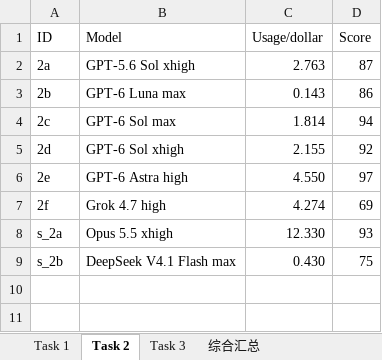
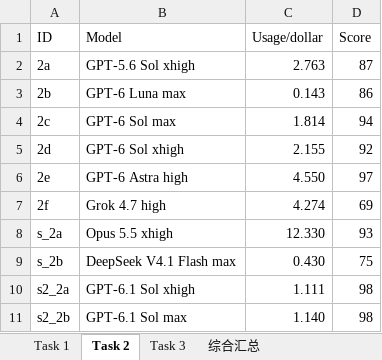
Before and after one commit to Zhen-WushuiLingchun/math_physics_ai_benchmark_v1, an Excel workbook: results/模型评分与成本汇总.xlsx, sheet Task 2, drawn as a sheet; values as stored, in another font and other column widths than the file's, no borders; the diff names each change by its address in the sheet, - before the commit and + after, or states it on an @@ line.

```diff
--- a/results/模型评分与成本汇总.xlsx (sheet Task 2)
+++ b/results/模型评分与成本汇总.xlsx (sheet Task 2)
+row 10: s2_2a | GPT-6.1 Sol xhigh | 1.111 | 98
+row 11: s2_2b | GPT-6.1 Sol max | 1.140 | 98
```
Also changed, not shown: sheet 综合汇总, sheet Task 3, sheet Task 1, formulas that keep their value, charts or pictures, 45 other files.
